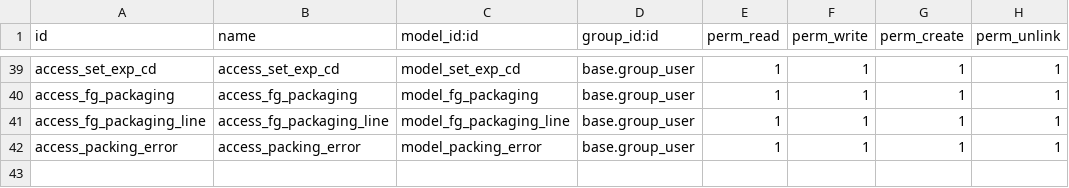
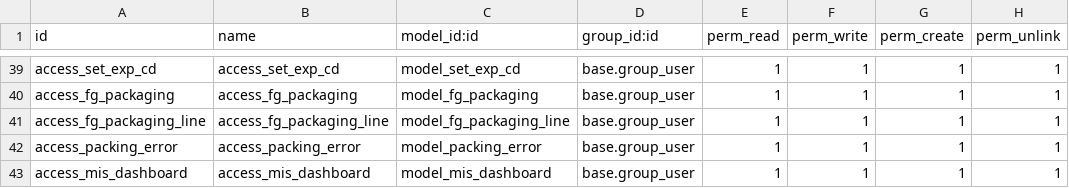
Before and after one commit to masbha-tex/taps, a CSV file: taps_manufacturing/security/ir.model.access.csv, drawn as a sheet; only a part is shown, gaps mark what is left out; the diff names each change by its address in the sheet, - before the commit and + after, or states it on an @@ line.

```diff
--- a/taps_manufacturing/security/ir.model.access.csv
+++ b/taps_manufacturing/security/ir.model.access.csv
+row 43: access_mis_dashboard | access_mis_dashboard | model_mis_dashboard | base.group_user | 1 | 1 | 1 | 1
```
Also changed, not shown: business_excellence/security/ir.model.access.csv, 20 other files.
